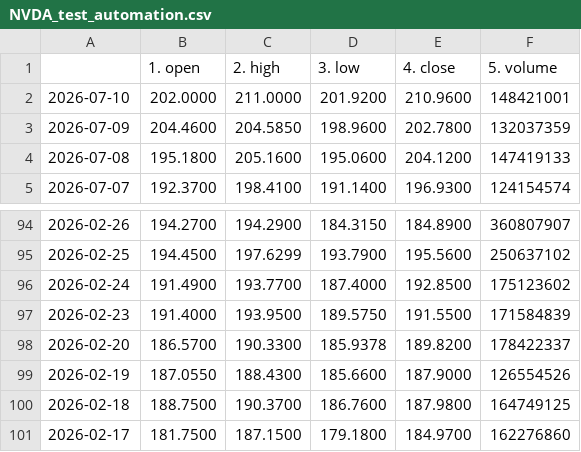
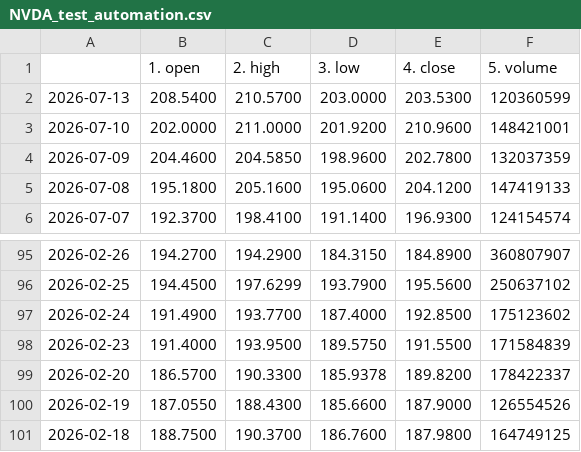
Before and after one commit to tanyalondon/market-mlops, a CSV file: NVDA_test_automation.csv, drawn as a sheet; only a part is shown, gaps mark what is left out.

```diff
--- a/NVDA_test_automation.csv
+++ b/NVDA_test_automation.csv
@@ -1,2 +1,3 @@
 ,1. open,2. high,3. low,4. close,5. volume
+2026-07-13,208.5400,210.5700,203.0000,203.5300,120360599
 2026-07-10,202.0000,211.0000,201.9200,210.9600,148421001
@@ -100,2 +101 @@
 2026-02-18,188.7500,190.3700,186.7600,187.9800,164749125
-2026-02-17,181.7500,187.1500,179.1800,184.9700,162276860
```
